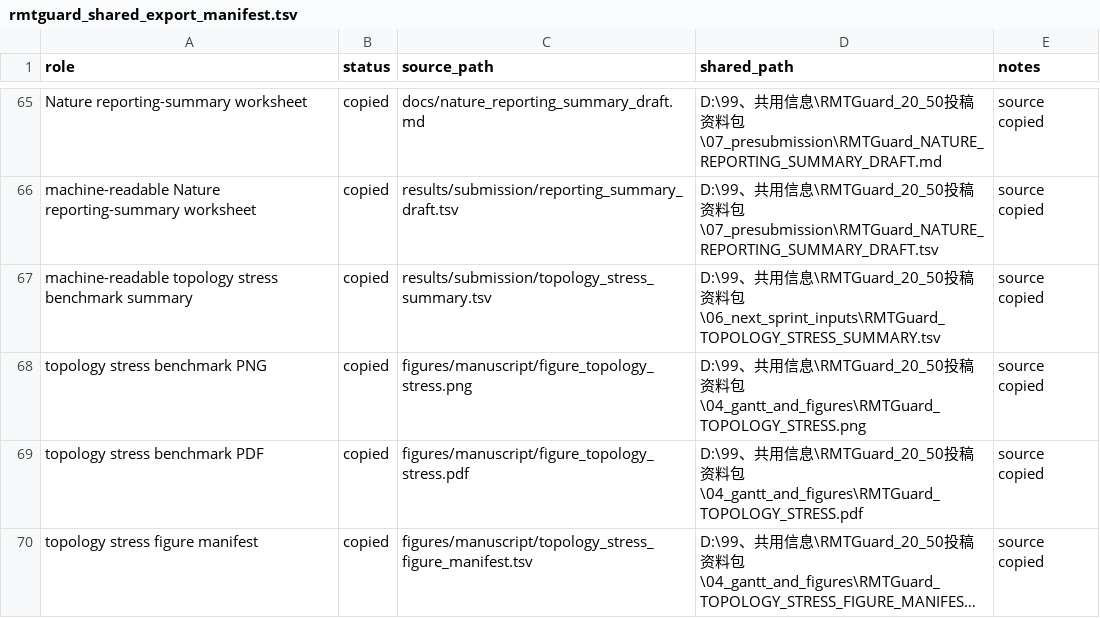
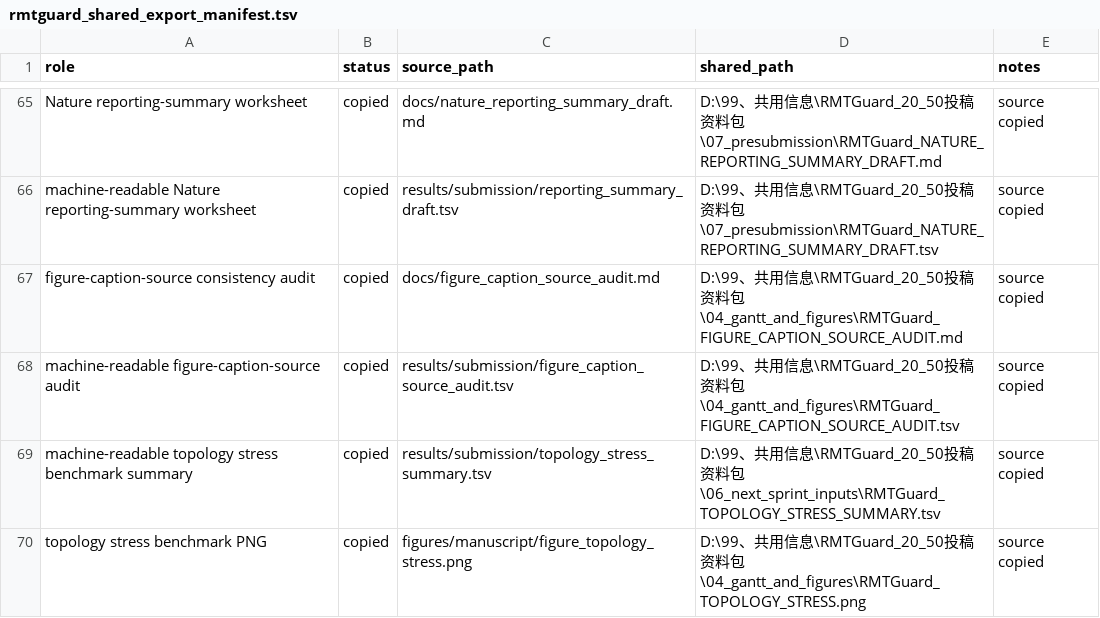
Before and after one commit to healthgreat/rmtguard, a TSV file: results/shared_info/rmtguard_shared_export_manifest.tsv, drawn as a sheet; only a part is shown, gaps mark what is left out; the shorter side is filled out with more unchanged rows; long unchanged cells end in ….

Commit message:
Add figure caption source audit

```diff
--- a/results/shared_info/rmtguard_shared_export_manifest.tsv
+++ b/results/shared_info/rmtguard_shared_export_manifest.tsv
@@ -66,2 +66,4 @@ Nature reporting-summary worksheet	copied	docs/nature_reporting_summary_draft.md
 machine-readable Nature reporting-summary worksheet	copied	results/submission/reporting_summary_draft.tsv	D:\99、共用信息\RMTGuard_20_50投稿资料包\07_presubmission\RMTGuard_NATURE_REPORTING_SUMMARY_DRAFT.tsv	source copied
+figure-caption-source consistency audit	copied	docs/figure_caption_source_audit.md	D:\99、共用信息\RMTGuard_20_50投稿资料包\04_gantt_and_figures\RMTGuard_FIGURE_CAPTION_SOURCE_AUDIT.md	source copied
+machine-readable figure-caption-source audit	copied	results/submission/figure_caption_source_audit.tsv	D:\99、共用信息\RMTGuard_20_50投稿资料包\04_gantt_and_figures\RMTGuard_FIGURE_CAPTION_SOURCE_AUDIT.tsv	source copied
 machine-readable topology stress benchmark summary	copied	results/submission/topology_stress_summary.tsv	D:\99、共用信息\RMTGuard_20_50投稿资料包\06_next_sprint_inputs\RMTGuard_TOPOLOGY_STRESS_SUMMARY.tsv	source copied
```
Also changed, not shown: results/project_management/rmtguard_project_gantt.tsv, results/submission/current_evidence_freeze_manifest.tsv, 18 other files.
